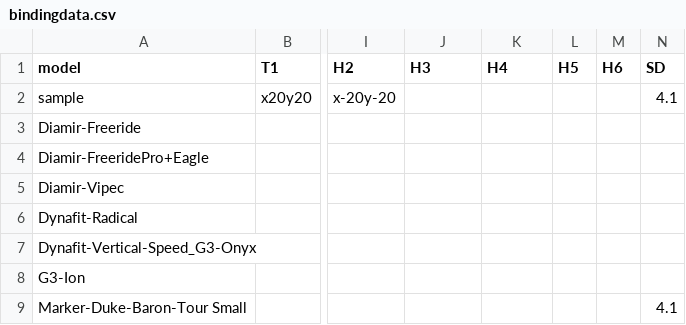
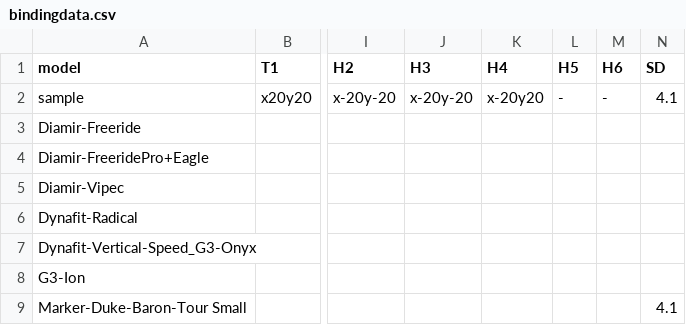
Before and after one commit to splitn2/DrillSki, a CSV file: bindingdata.csv, drawn as a sheet; only a part is shown, gaps mark what is left out; the diff names each change by its address in the sheet, - before the commit and + after, or states it on an @@ line.

Commit message:
Update bindingdata.csv

```diff
--- a/bindingdata.csv
+++ b/bindingdata.csv
-J2 (H3): (empty)
+J2 (H3): x-20y-20
-K2 (H4): (empty)
+K2 (H4): x-20y20
-L2 (H5): (empty)
+L2 (H5): -
-M2 (H6): (empty)
+M2 (H6): -
```
